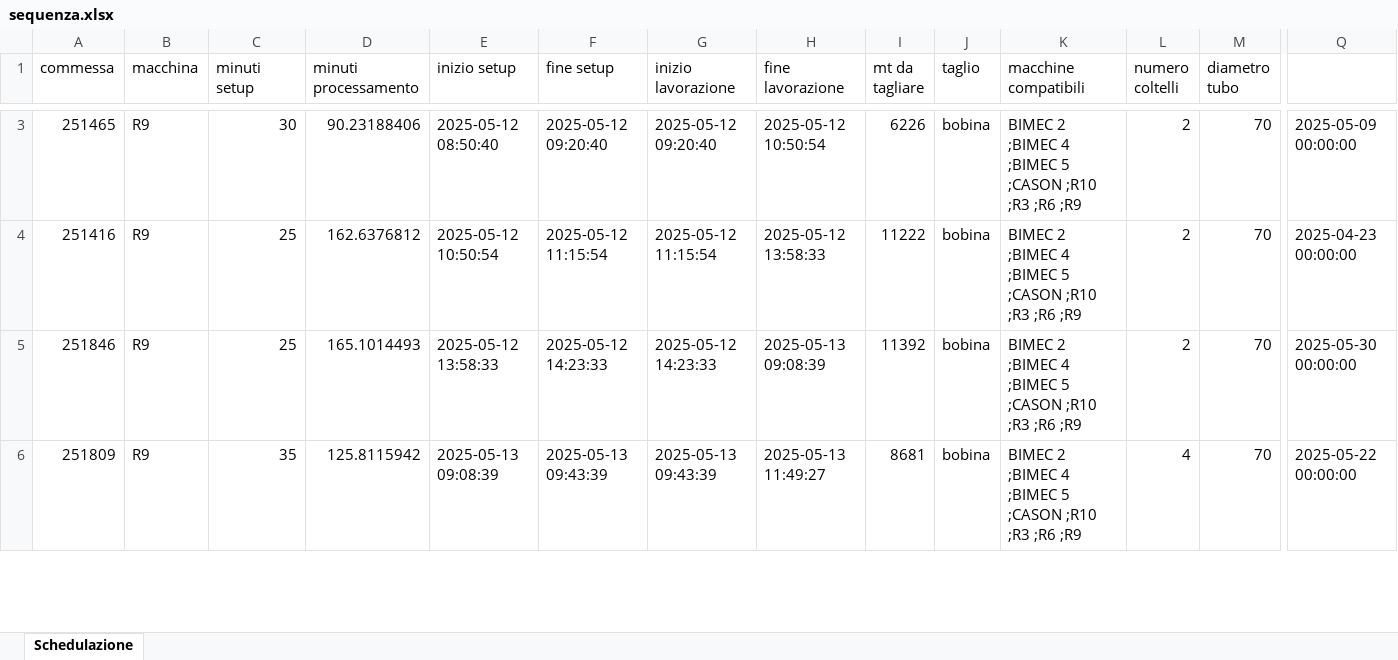
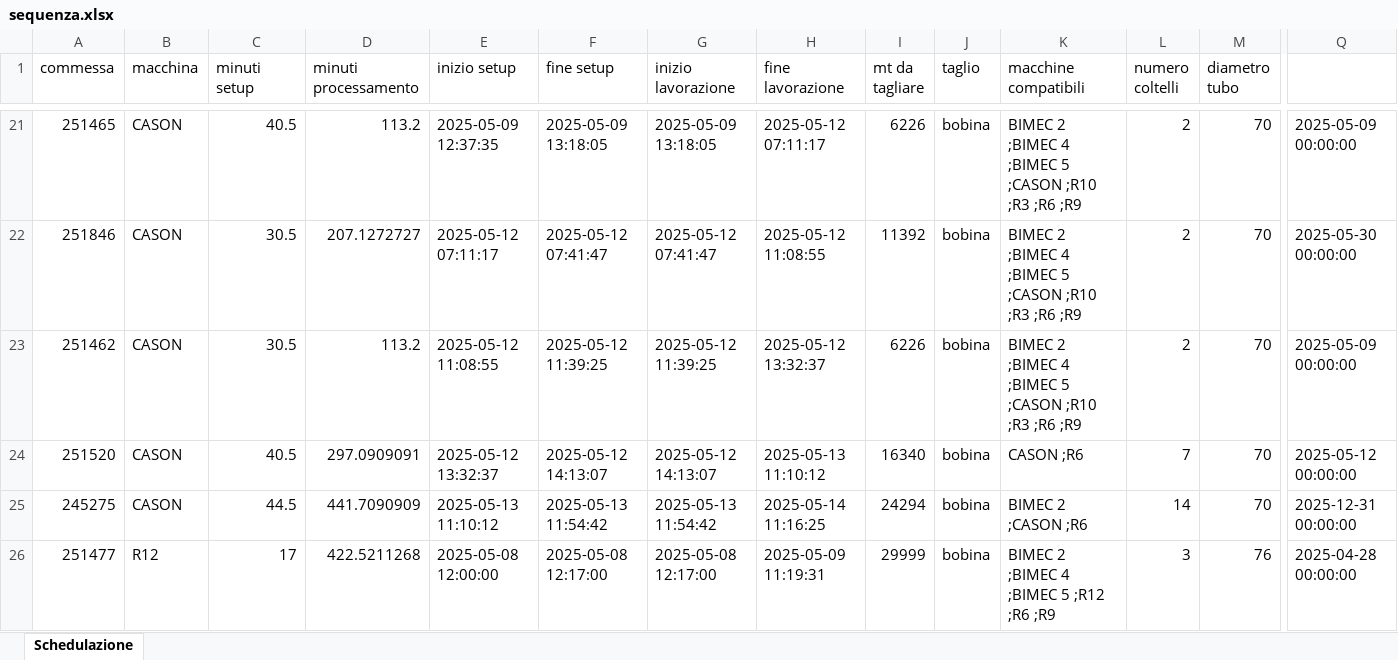
Before and after one commit to Baszonpedis/progettoIS, an Excel workbook: PS-VRP/OUTPUT_TEST/sequenza.xlsx, sheet Schedulazione, drawn as a sheet; only a part is shown, gaps mark what is left out; values as stored, in another font and other column widths than the file's, no borders; removed rows and columns are numbered as before the commit, all else as after; rows hold the shown columns only; the diff covers the shown part only; the diff names each change by its address in the sheet, - before the commit and + after, or states it on an @@ line.

```diff
--- a/PS-VRP/OUTPUT_TEST/sequenza.xlsx (sheet Schedulazione)
+++ b/PS-VRP/OUTPUT_TEST/sequenza.xlsx (sheet Schedulazione)
-B21 (macchina): R9
+B21 (macchina): CASON
-C21 (minuti setup): 30
+C21 (minuti setup): 40.5
-D21 (minuti processamento): 90.23188406
+D21 (minuti processamento): 113.2
-E21 (inizio setup): 2025-05-12 08:50:40
+E21 (inizio setup): 2025-05-09 12:37:35
-F21 (fine setup): 2025-05-12 09:20:40
+F21 (fine setup): 2025-05-09 13:18:05
-G21 (inizio lavorazione): 2025-05-12 09:20:40
+G21 (inizio lavorazione): 2025-05-09 13:18:05
-H21 (fine lavorazione): 2025-05-12 10:50:54
+H21 (fine lavorazione): 2025-05-12 07:11:17
-row 4: 251416 | R9 | 25 | 162.6376812 | 2025-05-12 10:50:54 | 2025-05-12 11:15:54 | 2025-05-12 11:15:54 | 2025-05-12 13:58:33 | 11222 | bobina | BIMEC 2 ;BIMEC 4 ;BIMEC 5 ;CASON ;R10 ;R3 ;R6 ;R9 | 2 | 70 | 2025-04-23 00:00:00
-B22:B23 (macchina): R9
+B22:B23 (macchina): CASON
-C22 (minuti setup): 25
+C22 (minuti setup): 30.5
-D22 (minuti processamento): 165.1014493
+D22 (minuti processamento): 207.1272727
-E22 (inizio setup): 2025-05-12 13:58:33
+E22 (inizio setup): 2025-05-12 07:11:17
-F22 (fine setup): 2025-05-12 14:23:33
+F22 (fine setup): 2025-05-12 07:41:47
-G22 (inizio lavorazione): 2025-05-12 14:23:33
+G22 (inizio lavorazione): 2025-05-12 07:41:47
-H22 (fine lavorazione): 2025-05-13 09:08:39
+H22 (fine lavorazione): 2025-05-12 11:08:55
-A23 (commessa): 251809
+A23 (commessa): 251462
-C23 (minuti setup): 35
+C23 (minuti setup): 30.5
-D23 (minuti processamento): 125.8115942
+D23 (minuti processamento): 113.2
-E23 (inizio setup): 2025-05-13 09:08:39
+E23 (inizio setup): 2025-05-12 11:08:55
-F23 (fine setup): 2025-05-13 09:43:39
+F23 (fine setup): 2025-05-12 11:39:25
-G23 (inizio lavorazione): 2025-05-13 09:43:39
+G23 (inizio lavorazione): 2025-05-12 11:39:25
-H23 (fine lavorazione): 2025-05-13 11:49:27
+H23 (fine lavorazione): 2025-05-12 13:32:37
-I23 (mt da tagliare): 8681
+I23 (mt da tagliare): 6226
-L23 (numero coltelli): 4
+L23 (numero coltelli): 2
-Q23: 2025-05-22 00:00:00
+Q23: 2025-05-09 00:00:00
+row 24: 251520 | CASON | 40.5 | 297.0909091 | 2025-05-12 13:32:37 | 2025-05-12 14:13:07 | 2025-05-12 14:13:07 | 2025-05-13 11:10:12 | 16340 | bobina | CASON ;R6 | 7 | 70 | 2025-05-12 00:00:00
+row 25: 245275 | CASON | 44.5 | 441.7090909 | 2025-05-13 11:10:12 | 2025-05-13 11:54:42 | 2025-05-13 11:54:42 | 2025-05-14 11:16:25 | 24294 | bobina | BIMEC 2 ;CASON ;R6 | 14 | 70 | 2025-12-31 00:00:00
@@ row 41 moved to row 26: 251477 @@
```
Also changed, not shown: 27 added rows, 28 removed rows, 5 moved rows and 168 edited cells elsewhere in this sheet, PS-VRP/Dati_output/error_read_file.xlsx, PS-VRP/OUTPUT_TEST/euristico_costruttivo.xlsx, 6 other files.
